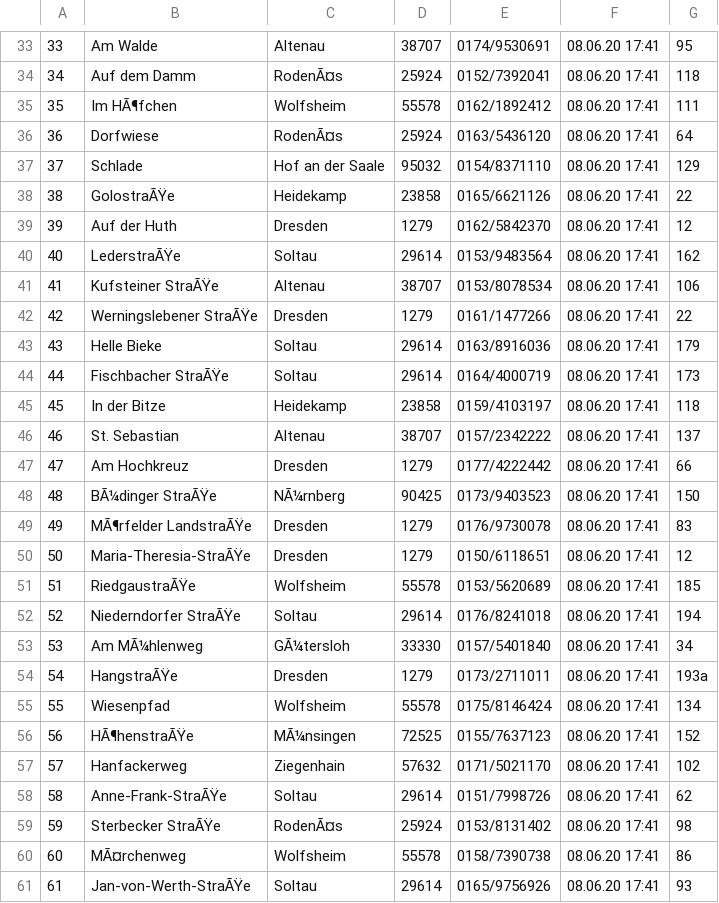
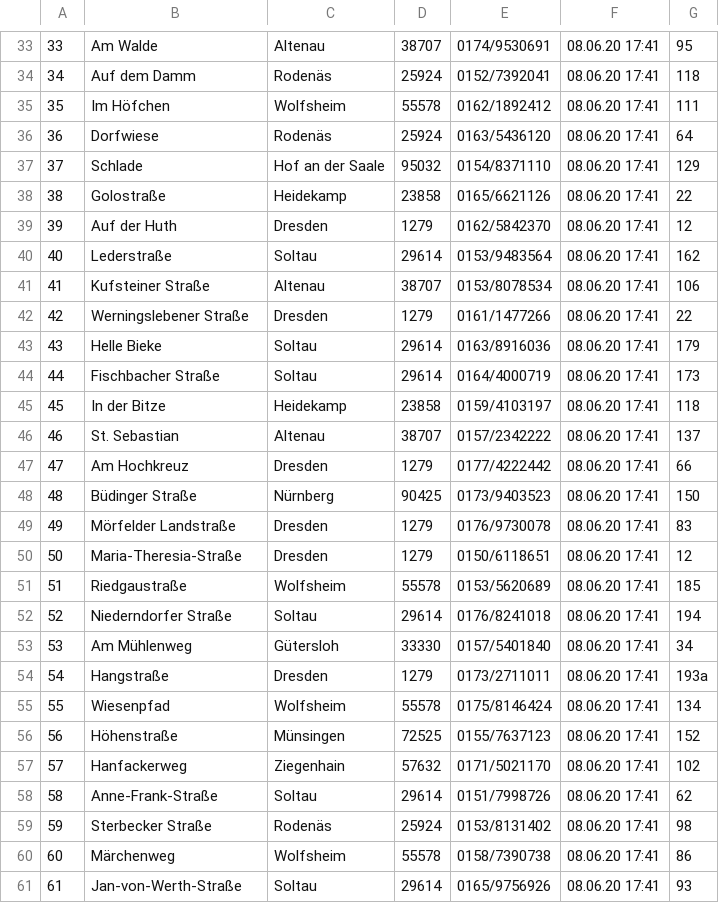
Before and after one commit to brrrachel/MultCaseNotionLogExtr, a CSV file: data/Online_Rental_Shop/files/address.csv, drawn as a sheet; only a part is shown, gaps mark what is left out; the diff covers the shown part only.

```diff
--- a/data/Online_Rental_Shop/files/address.csv
+++ b/data/Online_Rental_Shop/files/address.csv
@@ -33,13 +33,13 @@
 33,Am Walde,Altenau,38707,0174/9530691,08.06.20 17:41,95
-34,Auf dem Damm,RodenÃ¤s,25924,0152/7392041,08.06.20 17:41,118
-35,Im HÃ¶fchen,Wolfsheim,55578,0162/1892412,08.06.20 17:41,111
-36,Dorfwiese,RodenÃ¤s,25924,0163/5436120,08.06.20 17:41,64
+34,Auf dem Damm,Rodenäs,25924,0152/7392041,08.06.20 17:41,118
+35,Im Höfchen,Wolfsheim,55578,0162/1892412,08.06.20 17:41,111
+36,Dorfwiese,Rodenäs,25924,0163/5436120,08.06.20 17:41,64
 37,Schlade,Hof an der Saale,95032,0154/8371110,08.06.20 17:41,129
-38,GolostraÃŸe,Heidekamp,23858,0165/6621126,08.06.20 17:41,22
+38,Golostraße,Heidekamp,23858,0165/6621126,08.06.20 17:41,22
 39,Auf der Huth,Dresden,1279,0162/5842370,08.06.20 17:41,12
-40,LederstraÃŸe,Soltau,29614,0153/9483564,08.06.20 17:41,162
-41,Kufsteiner StraÃŸe,Altenau,38707,0153/8078534,08.06.20 17:41,106
-42,Werningslebener StraÃŸe,Dresden,1279,0161/1477266,08.06.20 17:41,22
+40,Lederstraße,Soltau,29614,0153/9483564,08.06.20 17:41,162
+41,Kufsteiner Straße,Altenau,38707,0153/8078534,08.06.20 17:41,106
+42,Werningslebener Straße,Dresden,1279,0161/1477266,08.06.20 17:41,22
 43,Helle Bieke,Soltau,29614,0163/8916036,08.06.20 17:41,179
-44,Fischbacher StraÃŸe,Soltau,29614,0164/4000719,08.06.20 17:41,173
+44,Fischbacher Straße,Soltau,29614,0164/4000719,08.06.20 17:41,173
 45,In der Bitze,Heidekamp,23858,0159/4103197,08.06.20 17:41,118
@@ -47,15 +47,15 @@
 47,Am Hochkreuz,Dresden,1279,0177/4222442,08.06.20 17:41,66
-48,BÃ¼dinger StraÃŸe,NÃ¼rnberg,90425,0173/9403523,08.06.20 17:41,150
-49,MÃ¶rfelder LandstraÃŸe,Dresden,1279,0176/9730078,08.06.20 17:41,83
-50,Maria-Theresia-StraÃŸe,Dresden,1279,0150/6118651,08.06.20 17:41,12
-51,RiedgaustraÃŸe,Wolfsheim,55578,0153/5620689,08.06.20 17:41,185
-52,Niederndorfer StraÃŸe,Soltau,29614,0176/8241018,08.06.20 17:41,194
-53,Am MÃ¼hlenweg,GÃ¼tersloh,33330,0157/5401840,08.06.20 17:41,34
-54,HangstraÃŸe,Dresden,1279,0173/2711011,08.06.20 17:41,193a
+48,Büdinger Straße,Nürnberg,90425,0173/9403523,08.06.20 17:41,150
+49,Mörfelder Landstraße,Dresden,1279,0176/9730078,08.06.20 17:41,83
+50,Maria-Theresia-Straße,Dresden,1279,0150/6118651,08.06.20 17:41,12
+51,Riedgaustraße,Wolfsheim,55578,0153/5620689,08.06.20 17:41,185
+52,Niederndorfer Straße,Soltau,29614,0176/8241018,08.06.20 17:41,194
+53,Am Mühlenweg,Gütersloh,33330,0157/5401840,08.06.20 17:41,34
+54,Hangstraße,Dresden,1279,0173/2711011,08.06.20 17:41,193a
 55,Wiesenpfad,Wolfsheim,55578,0175/8146424,08.06.20 17:41,134
-56,HÃ¶henstraÃŸe,MÃ¼nsingen,72525,0155/7637123,08.06.20 17:41,152
+56,Höhenstraße,Münsingen,72525,0155/7637123,08.06.20 17:41,152
 57,Hanfackerweg,Ziegenhain,57632,0171/5021170,08.06.20 17:41,102
-58,Anne-Frank-StraÃŸe,Soltau,29614,0151/7998726,08.06.20 17:41,62
-59,Sterbecker StraÃŸe,RodenÃ¤s,25924,0153/8131402,08.06.20 17:41,98
-60,MÃ¤rchenweg,Wolfsheim,55578,0158/7390738,08.06.20 17:41,86
-61,Jan-von-Werth-StraÃŸe,Soltau,29614,0165/9756926,08.06.20 17:41,93
+58,Anne-Frank-Straße,Soltau,29614,0151/7998726,08.06.20 17:41,62
+59,Sterbecker Straße,Rodenäs,25924,0153/8131402,08.06.20 17:41,98
+60,Märchenweg,Wolfsheim,55578,0158/7390738,08.06.20 17:41,86
+61,Jan-von-Werth-Straße,Soltau,29614,0165/9756926,08.06.20 17:41,93
```
Also changed, not shown: 67 edited cells elsewhere in this file, data/Online_Rental_Shop/files/staff.csv, 5 other files.
